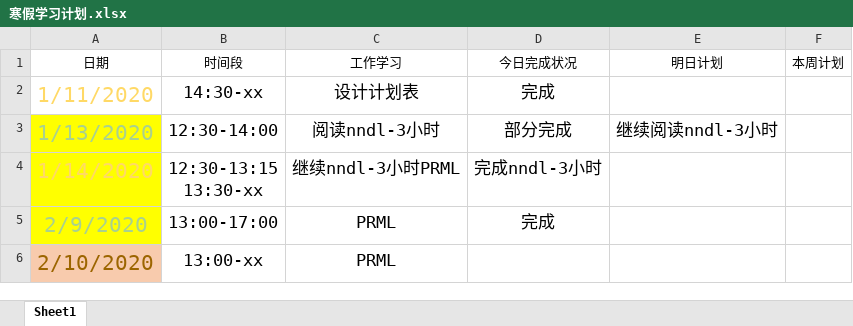
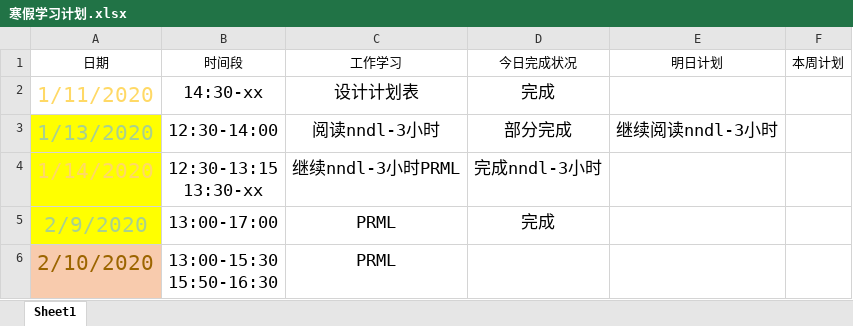
Before and after one commit to Just-silent/ner_re, an Excel workbook: doc/寒假学习计划.xlsx, sheet Sheet1, drawn as a sheet; values as stored, in another font and other column widths than the file's, no borders; conditional formats and table styles not drawn; ↵ is a line break in a cell; the diff names each change by its address in the sheet, - before the commit and + after, or states it on an @@ line.

Commit message:
update doc/寒假学习计划.xlsx

```diff
--- a/doc/寒假学习计划.xlsx (sheet Sheet1)
+++ b/doc/寒假学习计划.xlsx (sheet Sheet1)
-B6 (时间段): 13:00-xx
+B6 (时间段): 13:00-15:30 ↵ 15:50-16:30
```
